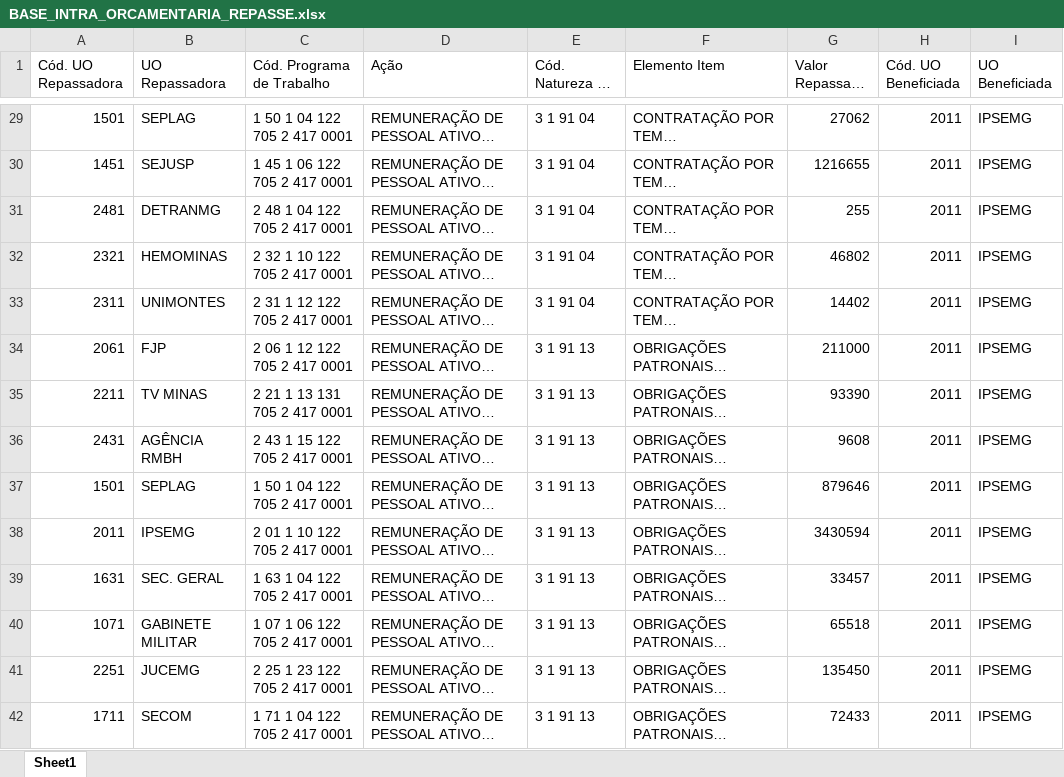
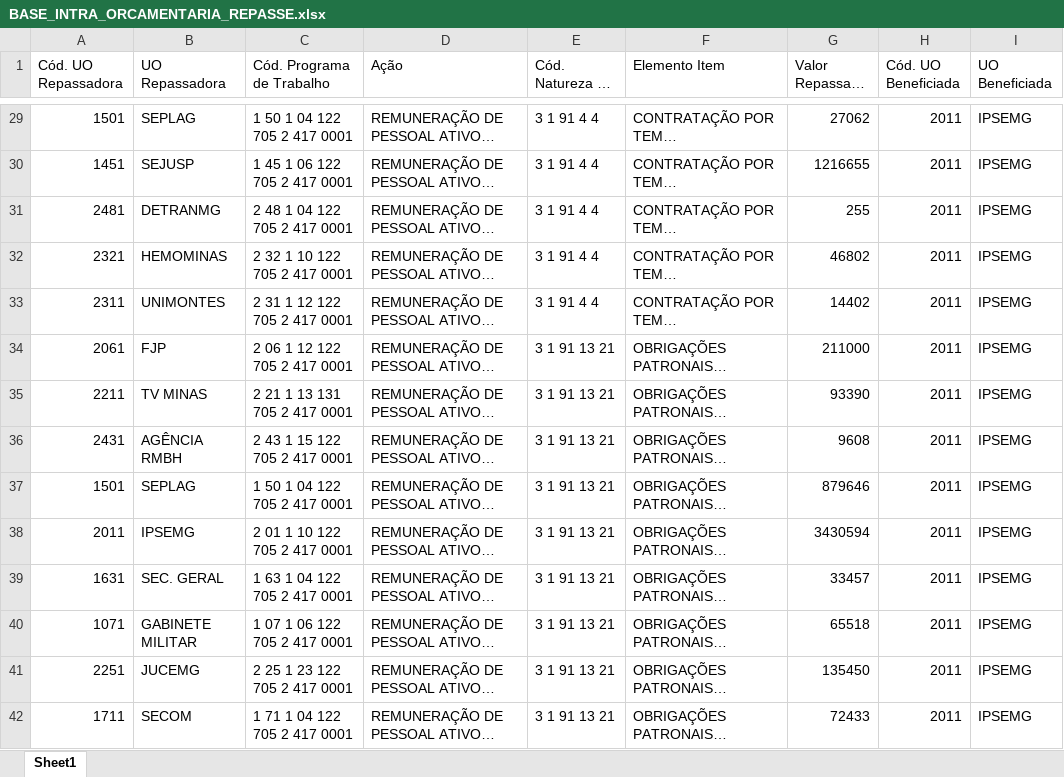
Before and after one commit to splor-mg/dados-ppo-2027, an Excel workbook: data/BASE_INTRA_ORCAMENTARIA_REPASSE.xlsx, sheet Sheet1, drawn as a sheet; only a part is shown, gaps mark what is left out; long unchanged cells end in …; values as stored, in another font and other column widths than the file's, no borders; the diff covers the shown part only; the diff names each change by its address in the sheet, - before the commit and + after, or states it on an @@ line.

```diff
--- a/data/BASE_INTRA_ORCAMENTARIA_REPASSE.xlsx (sheet Sheet1)
+++ b/data/BASE_INTRA_ORCAMENTARIA_REPASSE.xlsx (sheet Sheet1)
-E29:E33 (Cód. Natureza de Despesa): 3 1 91 04
+E29:E33 (Cód. Natureza de Despesa): 3 1 91 4 4
-E34:E42 (Cód. Natureza de Despesa): 3 1 91 13
+E34:E42 (Cód. Natureza de Despesa): 3 1 91 13 21
```
Also changed, not shown: 371 edited cells elsewhere in this sheet, data/BASE_CATEGORIA_PESSOAL.xlsx, data/BASE_DETALHAMENTO_OBRAS.xlsx, 11 other files.
